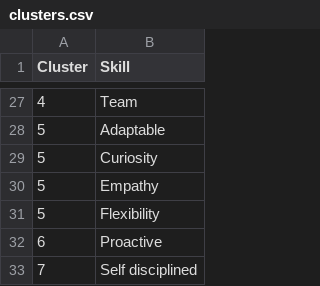
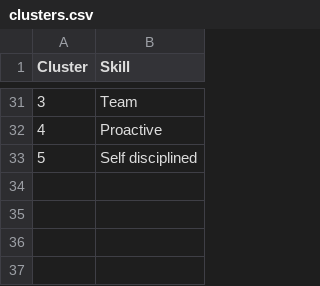
Before and after one commit to WagnerLancetti/TalentJobRadar, a CSV file: clusters.csv, drawn as a sheet; only a part is shown, gaps mark what is left out; the diff covers the shown part only.

```diff
--- a/clusters.csv
+++ b/clusters.csv
@@ -27,7 +31,3 @@ Cluster,Skill
-4,Team
-5,Adaptable
-5,Curiosity
-5,Empathy
-5,Flexibility
-6,Proactive
-7,Self disciplined
+3,Team
+4,Proactive
+5,Self disciplined
```
Also changed, not shown: 8 added rows, 4 removed rows and 13 edited cells elsewhere in this file, 11 other files.
